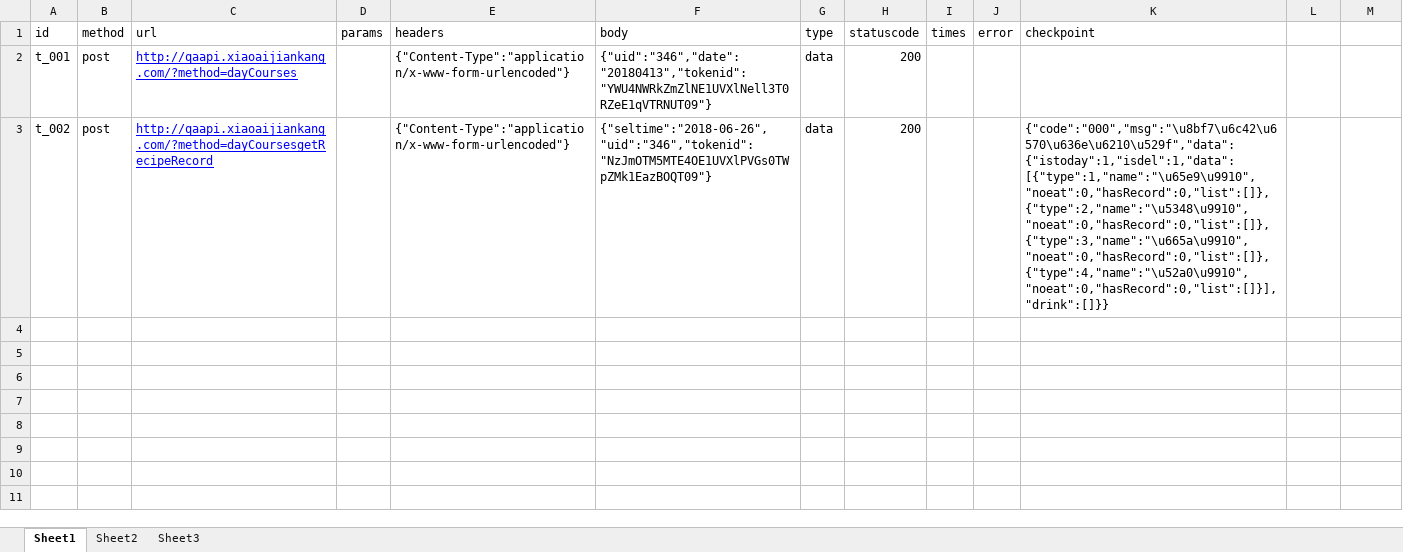
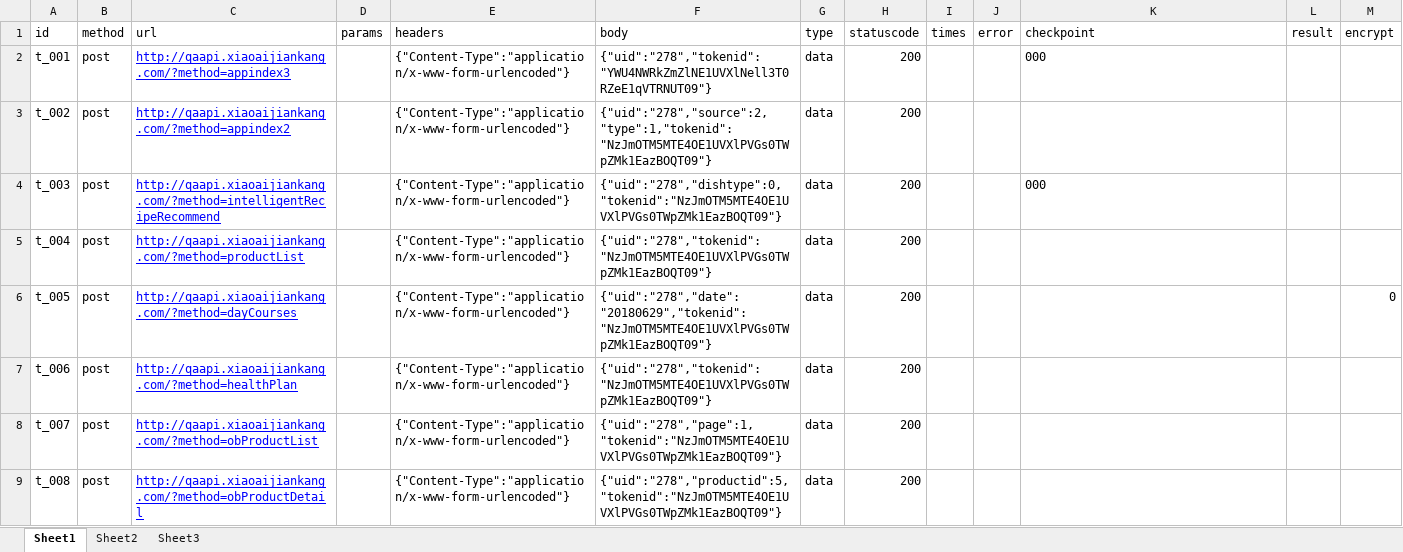
Before and after one commit to Hello-T/Automation, an Excel workbook: API_automation/excelddtdriver/case/demo_api.xlsx, sheet Sheet1, drawn as a sheet; only a part is shown; values as stored, in another font and other column widths than the file's, no borders; the diff covers the shown part only; the diff names each change by its address in the sheet, - before the commit and + after, or states it on an @@ line.

```diff
--- a/API_automation/excelddtdriver/case/demo_api.xlsx (sheet Sheet1)
+++ b/API_automation/excelddtdriver/case/demo_api.xlsx (sheet Sheet1)
-L1: (empty)
+L1: result
-M1: (empty)
+M1: encrypt
-C2 (url): http://qaapi.xiaoaijiankang.com/?method=dayCourses
+C2 (url): http://qaapi.xiaoaijiankang.com/?method=appindex3
-F2 (body): {"uid":"346","date":"20180413","tokenid":"YWU4NWRkZmZlNE1UVXlNell3T0RZeE1qVTRNUT09"}
+F2 (body): {"uid":"278","tokenid":"YWU4NWRkZmZlNE1UVXlNell3T0RZeE1qVTRNUT09"}
-K2 (checkpoint): (empty)
+K2 (checkpoint): 000
-C3 (url): http://qaapi.xiaoaijiankang.com/?method=dayCoursesgetRecipeRecord
+C3 (url): http://qaapi.xiaoaijiankang.com/?method=appindex2
-F3 (body): {"seltime":"2018-06-26","uid":"346","tokenid":"NzJmOTM5MTE4OE1UVXlPVGs0TWpZMk1EazBOQT09"}
+F3 (body): {"uid":"278","source":2,"type":1,"tokenid":"NzJmOTM5MTE4OE1UVXlPVGs0TWpZMk1EazBOQT09"}
-K3 (checkpoint): {"code":"000","msg":"\u8bf7\u6c42\u6570\u636e\u6210\u529f","data":{"istoday":1,"isdel":1,"data":[{"type":1,"name":"\u65e9\u9910","noeat":0,"hasRecord":0,"list":[]},{"type":2,"name":"\u5348\u9910","noeat":0,"hasRecord":0,"list":[]},{"type":3,"name":"\u665a\u9910","noeat":0,"hasRecord":0,"list":[]},{"type":4,"name":"\u52a0\u9910","noeat":0,"hasRecord":0,"list":[]}],"drink":[]}}
+K3 (checkpoint): (empty)
+row 4: t_003 | post | http://qaapi.xiaoaijiankang.com/?method=intelligentRecipeRecommend |  | {"Content-Type":"application/x-www-form-urlencoded"} | {"uid":"278","dishtype":0,"tokenid":"NzJmOTM5MTE4OE1UVXlPVGs0TWpZMk1EazBOQT09"} | data | 200 |  |  | 000
+row 5: t_004 | post | http://qaapi.xiaoaijiankang.com/?method=productList |  | {"Content-Type":"application/x-www-form-urlencoded"} | {"uid":"278","tokenid":"NzJmOTM5MTE4OE1UVXlPVGs0TWpZMk1EazBOQT09"} | data | 200
+row 6: t_005 | post | http://qaapi.xiaoaijiankang.com/?method=dayCourses |  | {"Content-Type":"application/x-www-form-urlencoded"} | {"uid":"278","date":"20180629","tokenid":"NzJmOTM5MTE4OE1UVXlPVGs0TWpZMk1EazBOQT09"} | data | 200 |  |  |  |  | 0
+row 7: t_006 | post | http://qaapi.xiaoaijiankang.com/?method=healthPlan |  | {"Content-Type":"application/x-www-form-urlencoded"} | {"uid":"278","tokenid":"NzJmOTM5MTE4OE1UVXlPVGs0TWpZMk1EazBOQT09"} | data | 200
+row 8: t_007 | post | http://qaapi.xiaoaijiankang.com/?method=obProductList |  | {"Content-Type":"application/x-www-form-urlencoded"} | {"uid":"278","page":1,"tokenid":"NzJmOTM5MTE4OE1UVXlPVGs0TWpZMk1EazBOQT09"} | data | 200
+row 9: t_008 | post | http://qaapi.xiaoaijiankang.com/?method=obProductDetail |  | {"Content-Type":"application/x-www-form-urlencoded"} | {"uid":"278","productid":5,"tokenid":"NzJmOTM5MTE4OE1UVXlPVGs0TWpZMk1EazBOQT09"} | data | 200
```
Also changed, not shown: 7 added rows elsewhere in this sheet, API_automation/excelddtdriver/report/result.xlsx.
